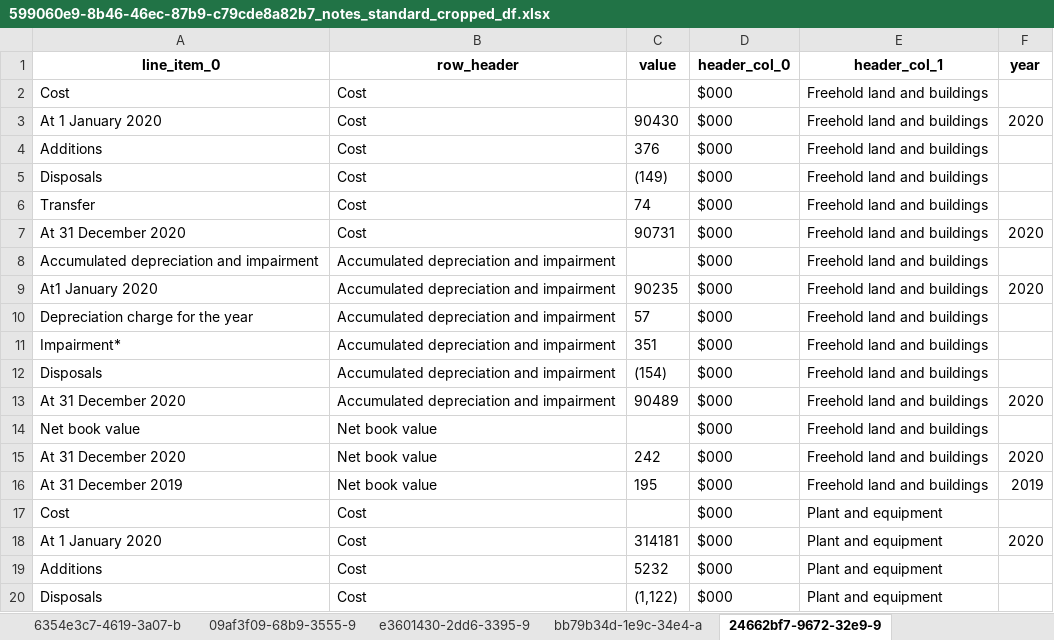
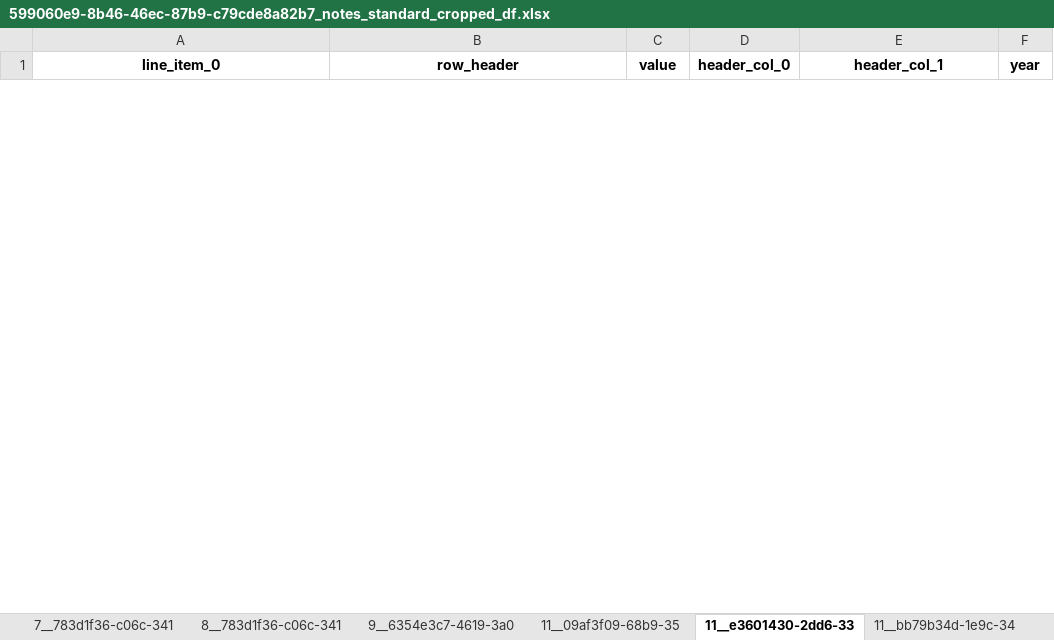
Before and after one commit to AI-paltan/main_page_processing, an Excel workbook: output/599060e9-8b46-46ec-87b9-c79cde8a82b7/599060e9-8b46-46ec-87b9-c79cde8a82b7_notes_standard_cropped_df.xlsx, sheet 11__e3601430-2dd6-33, drawn as a sheet; only a part is shown; values as stored, in another font and other column widths than the file's, no borders; removed rows and columns are numbered as before the commit, all else as after; the diff covers the shown part only; the diff names each change by its address in the sheet, - before the commit and + after, or states it on an @@ line.

```diff
--- a/output/599060e9-8b46-46ec-87b9-c79cde8a82b7/599060e9-8b46-46ec-87b9-c79cde8a82b7_notes_standard_cropped_df.xlsx (sheet 11__e3601430-2dd6-33)
+++ b/output/599060e9-8b46-46ec-87b9-c79cde8a82b7/599060e9-8b46-46ec-87b9-c79cde8a82b7_notes_standard_cropped_df.xlsx (sheet 11__e3601430-2dd6-33)
-sheet tab: 6354e3c7-4619-3a07-b
+sheet tab: 7__783d1f36-c06c-341
-sheet tab: 09af3f09-68b9-3555-9
+sheet tab: 8__783d1f36-c06c-341
-sheet tab: e3601430-2dd6-3395-9
+sheet tab: 9__6354e3c7-4619-3a0
-sheet tab: bb79b34d-1e9c-34e4-a
+sheet tab: 11__09af3f09-68b9-35
-sheet tab: 24662bf7-9672-32e9-9
+sheet tab: 11__e3601430-2dd6-33
-row 2: Cost | Cost |  | $000 | Freehold land and buildings
-row 3: At 1 January 2020 | Cost | 90430 | $000 | Freehold land and buildings | 2020
-row 4: Additions | Cost | 376 | $000 | Freehold land and buildings
-row 5: Disposals | Cost | (149) | $000 | Freehold land and buildings
-row 6: Transfer | Cost | 74 | $000 | Freehold land and buildings
-row 7: At 31 December 2020 | Cost | 90731 | $000 | Freehold land and buildings | 2020
-row 8: Accumulated depreciation and impairment | Accumulated depreciation and impairment |  | $000 | Freehold land and buildings
-row 9: At1 January 2020 | Accumulated depreciation and impairment | 90235 | $000 | Freehold land and buildings | 2020
-row 10: Depreciation charge for the year | Accumulated depreciation and impairment | 57 | $000 | Freehold land and buildings
-row 11: Impairment* | Accumulated depreciation and impairment | 351 | $000 | Freehold land and buildings
-row 12: Disposals | Accumulated depreciation and impairment | (154) | $000 | Freehold land and buildings
-row 13: At 31 December 2020 | Accumulated depreciation and impairment | 90489 | $000 | Freehold land and buildings | 2020
-row 14: Net book value | Net book value |  | $000 | Freehold land and buildings
-row 15: At 31 December 2020 | Net book value | 242 | $000 | Freehold land and buildings | 2020
-row 16: At 31 December 2019 | Net book value | 195 | $000 | Freehold land and buildings | 2019
-row 17: Cost | Cost |  | $000 | Plant and equipment
-row 18: At 1 January 2020 | Cost | 314181 | $000 | Plant and equipment | 2020
-row 19: Additions | Cost | 5232 | $000 | Plant and equipment
-row 20: Disposals | Cost | (1,122) | $000 | Plant and equipment
```
Also changed, not shown: 8 added rows and 56 removed rows elsewhere in this sheet, sheet 12__24662bf7-9672-32, sheet 17__65990df0-8285-3b, sheet 16__2307c038-33fd-3b, sheet 16__6bafd8f6-8a94-32, sheet 8__783d1f36-c06c-341, sheet 11__09af3f09-68b9-35, 6 more sheets, other sheet tabs, output/599060e9-8b46-46ec-87b9-c79cde8a82b7/599060e9-8b46-46ec-87b9-c79cde8a82b7_main_pages.xlsx, output/599060e9-8b46-46ec-87b9-c79cde8a82b7/599060e9-8b46-46ec-87b9-c79cde8a82b7_notes_cropped_df.xlsx, 11 other files.
